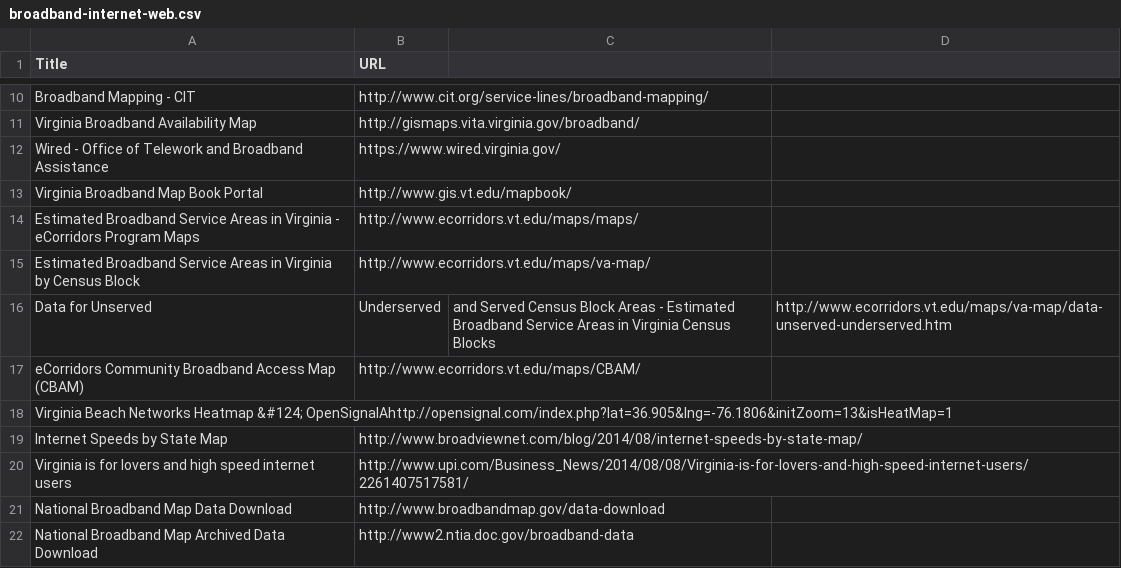
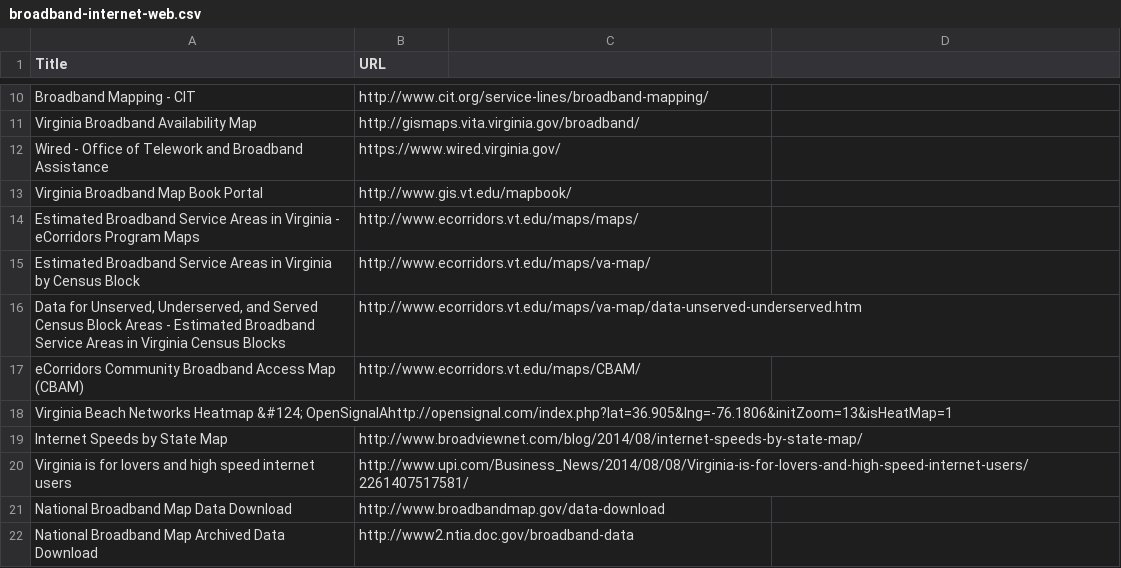
Before and after one commit to jalbertbowden/open-virginia-data-toolkit, a CSV file: broadband-internet-web.csv, drawn as a sheet; only a part is shown, gaps mark what is left out; removed rows and columns are numbered as before the commit, all else as after; the diff names each change by its address in the sheet, - before the commit and + after, or states it on an @@ line.

Commit message:
Update broadband-internet-web.csv

```diff
--- a/broadband-internet-web.csv
+++ b/broadband-internet-web.csv
-row 16: Data for Unserved | Underserved | and Served Census Block Areas - Estimated Broadband Service Areas in Virginia Census Blocks | http://www.ecorridors.vt.edu/maps/va-map/data-unserved-underserved.htm
+row 16: Data for Unserved, Underserved, and Served Census Block Areas - Estimated Broadband Service Areas in Virginia Census Blocks | http://www.ecorridors.vt.edu/maps/va-map/data-unserved-underserved.htm
```
